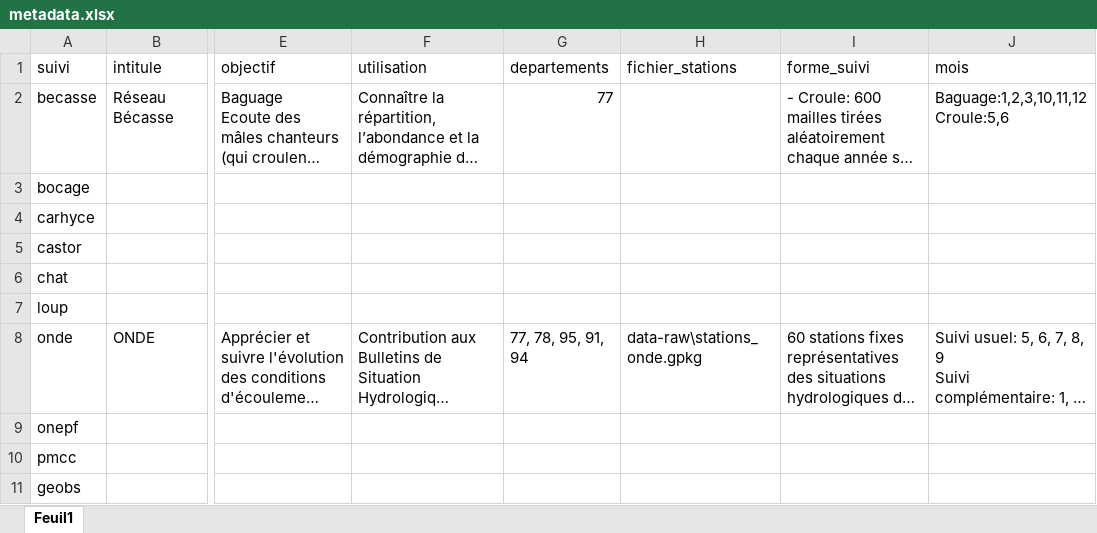
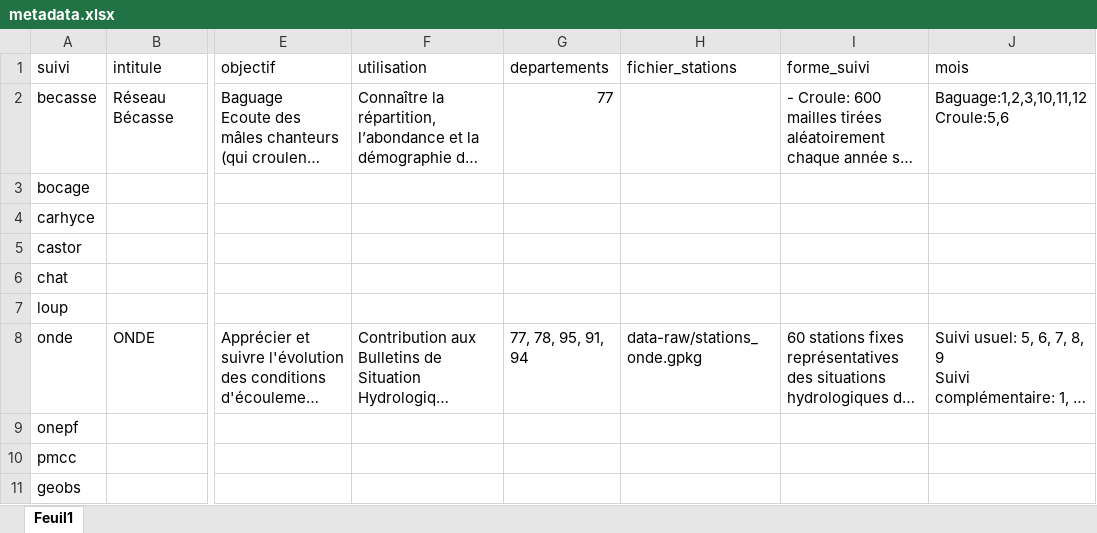
Before and after one commit to OFB-IdF/src_idf, an Excel workbook: data-raw/metadata.xlsx, sheet Feuil1, drawn as a sheet; only a part is shown, gaps mark what is left out; long unchanged cells end in …; values as stored, in another font and other column widths than the file's, no borders; table styles not drawn; the diff names each change by its address in the sheet, - before the commit and + after, or states it on an @@ line.

Commit message:
change le chemin du fichier des stations onde

```diff
--- a/data-raw/metadata.xlsx (sheet Feuil1)
+++ b/data-raw/metadata.xlsx (sheet Feuil1)
-H8 (fichier_stations): data-raw\stations_onde.gpkg
+H8 (fichier_stations): data-raw/stations_onde.gpkg
```
